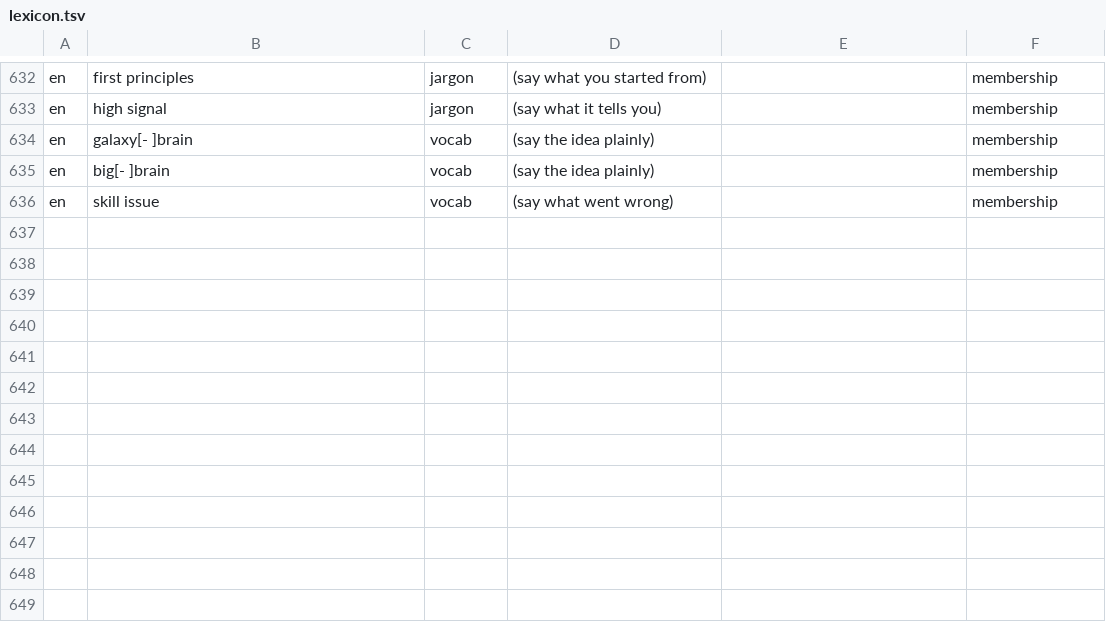
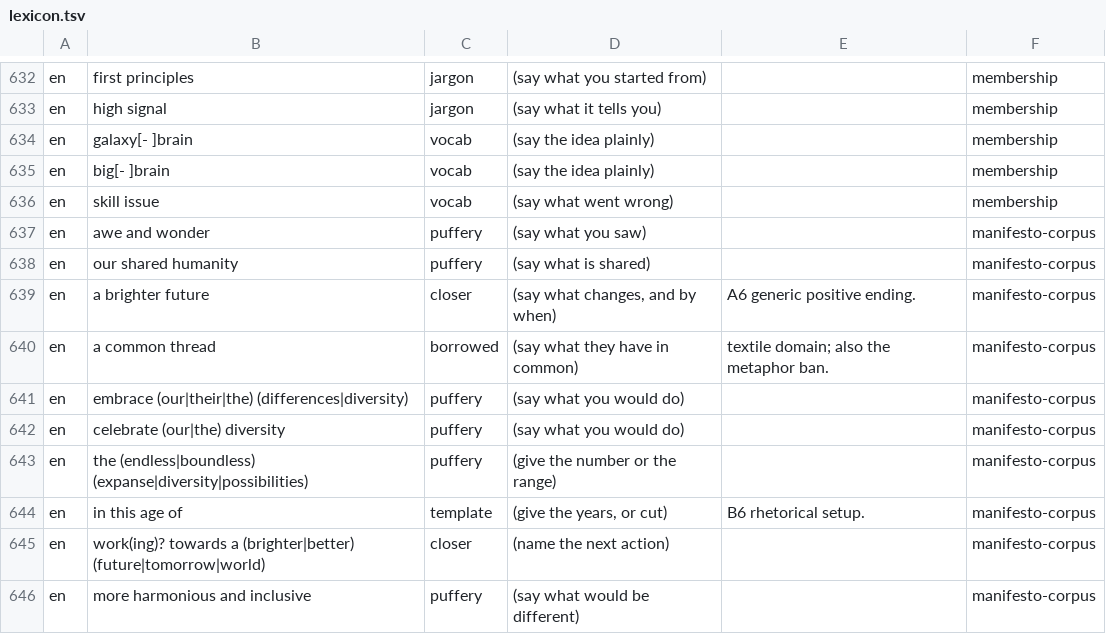
Before and after one commit to shuxueshuxue/deslop, a TSV file: references/lexicon.tsv, drawn as a sheet; only a part is shown, gaps mark what is left out; the diff names each change by its address in the sheet, - before the commit and + after, or states it on an @@ line.

Commit message:
一份真实宣言暴露的三个漏检，以及由它补上的十行英文词表
用户拿来一篇 world-citizen 宣言。逐行读的印象是满篇套话，闸门跑完却几乎全零，
这个不一致本身是发现，按 §12 的说法，检查看见的比缺陷小，而漏检读起来像通过。

三处修好：
- 感叹号计数把 markdown 图片语法的 ! 也算了进去，一篇配图散文被记了六个它没有的感叹号。
  EXCL 现在排除 ![。
- LECTURE 缺英文的 let us，那篇的收尾 Let us strive towards this goal 一直漏检。
  加了 let us 与 let's begin/start/dive/explore/consider，排除 let us know。
- 词表英文侧太薄，A1 与 A6 的常见成句几乎没有条目。按那一篇补十行，
  source manifesto-corpus：awe and wonder、our shared humanity、a brighter future、
  a common thread、embrace our differences、celebrate our diversity、the endless expanse、
  in this age of、work towards a brighter future、more harmonious and inclusive。

补完之后同一篇从 3 处命中变成 15 处，讲义腔从 0 变成 1。仍然漏检的是那八次 I pledge to 的
排比，它是 B10 过匀节奏，本来就没有计数器，只能整篇读一遍才看得见。

词表 635 行，evals 61 用例召回 100%、精确率 97.6%，selfcheck 通过。

```diff
--- a/references/lexicon.tsv
+++ b/references/lexicon.tsv
+row 637: en | awe and wonder | puffery | (say what you saw) |  | manifesto-corpus
+row 638: en | our shared humanity | puffery | (say what is shared) |  | manifesto-corpus
+row 639: en | a brighter future | closer | (say what changes, and by when) | A6 generic positive ending. | manifesto-corpus
+row 640: en | a common thread | borrowed | (say what they have in common) | textile domain; also the metaphor ban. | manifesto-corpus
+row 641: en | embrace (our|their|the) (differences|diversity) | puffery | (say what you would do) |  | manifesto-corpus
+row 642: en | celebrate (our|the) diversity | puffery | (say what you would do) |  | manifesto-corpus
+row 643: en | the (endless|boundless) (expanse|diversity|possibilities) | puffery | (give the number or the range) |  | manifesto-corpus
+row 644: en | in this age of | template | (give the years, or cut) | B6 rhetorical setup. | manifesto-corpus
+row 645: en | work(ing)? towards a (brighter|better) (future|tomorrow|world) | closer | (name the next action) |  | manifesto-corpus
+row 646: en | more harmonious and inclusive | puffery | (say what would be different) |  | manifesto-corpus
```
Also changed, not shown: references/supplement.tsv, 10 other files.
